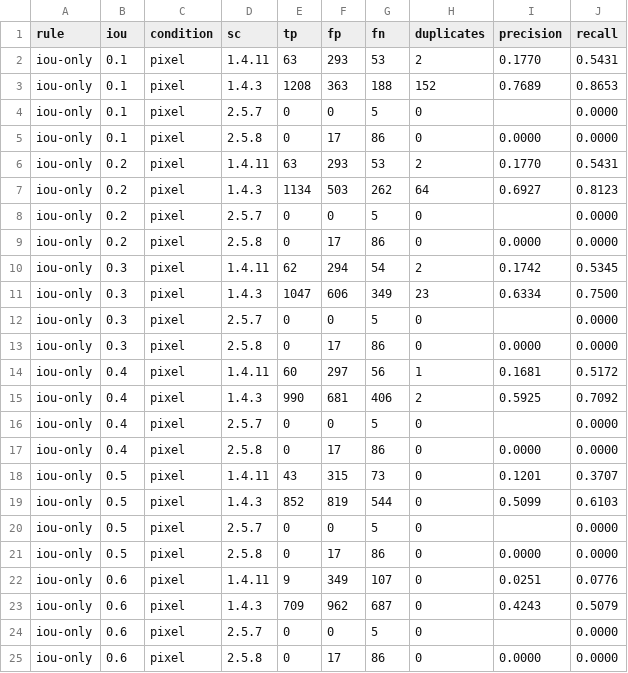
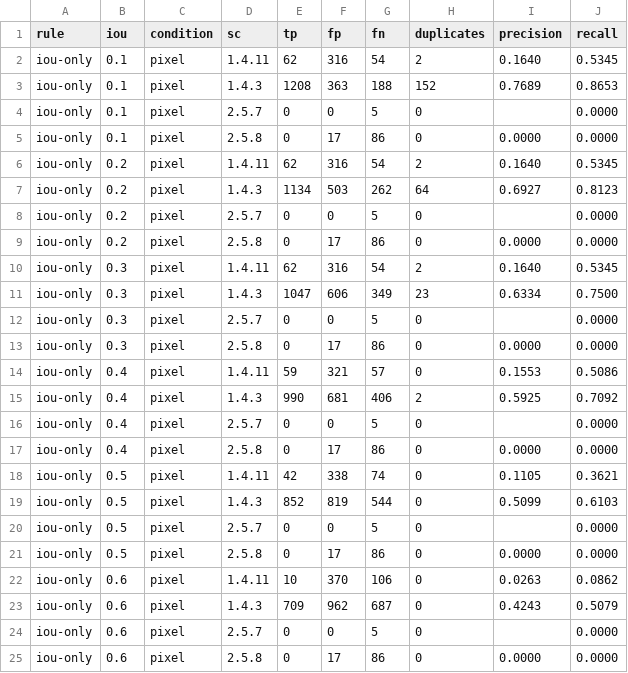
Before and after one commit to SusithD/wcag-auditor, a CSV file: eval/2026-10-11/detector/sensitivity.csv, drawn as a sheet; only a part is shown; the diff covers the shown part only.

```diff
--- a/eval/2026-10-11/detector/sensitivity.csv
+++ b/eval/2026-10-11/detector/sensitivity.csv
@@ -1,3 +1,3 @@
 rule,iou,condition,sc,tp,fp,fn,duplicates,precision,recall
-iou-only,0.1,pixel,1.4.11,63,293,53,2,0.1770,0.5431
+iou-only,0.1,pixel,1.4.11,62,316,54,2,0.1640,0.5345
 iou-only,0.1,pixel,1.4.3,1208,363,188,152,0.7689,0.8653
@@ -5,3 +5,3 @@ iou-only,0.1,pixel,2.5.7,0,0,5,0,,0.0000
 iou-only,0.1,pixel,2.5.8,0,17,86,0,0.0000,0.0000
-iou-only,0.2,pixel,1.4.11,63,293,53,2,0.1770,0.5431
+iou-only,0.2,pixel,1.4.11,62,316,54,2,0.1640,0.5345
 iou-only,0.2,pixel,1.4.3,1134,503,262,64,0.6927,0.8123
@@ -9,3 +9,3 @@ iou-only,0.2,pixel,2.5.7,0,0,5,0,,0.0000
 iou-only,0.2,pixel,2.5.8,0,17,86,0,0.0000,0.0000
-iou-only,0.3,pixel,1.4.11,62,294,54,2,0.1742,0.5345
+iou-only,0.3,pixel,1.4.11,62,316,54,2,0.1640,0.5345
 iou-only,0.3,pixel,1.4.3,1047,606,349,23,0.6334,0.7500
@@ -13,3 +13,3 @@ iou-only,0.3,pixel,2.5.7,0,0,5,0,,0.0000
 iou-only,0.3,pixel,2.5.8,0,17,86,0,0.0000,0.0000
-iou-only,0.4,pixel,1.4.11,60,297,56,1,0.1681,0.5172
+iou-only,0.4,pixel,1.4.11,59,321,57,0,0.1553,0.5086
 iou-only,0.4,pixel,1.4.3,990,681,406,2,0.5925,0.7092
@@ -17,3 +17,3 @@ iou-only,0.4,pixel,2.5.7,0,0,5,0,,0.0000
 iou-only,0.4,pixel,2.5.8,0,17,86,0,0.0000,0.0000
-iou-only,0.5,pixel,1.4.11,43,315,73,0,0.1201,0.3707
+iou-only,0.5,pixel,1.4.11,42,338,74,0,0.1105,0.3621
 iou-only,0.5,pixel,1.4.3,852,819,544,0,0.5099,0.6103
@@ -21,3 +21,3 @@ iou-only,0.5,pixel,2.5.7,0,0,5,0,,0.0000
 iou-only,0.5,pixel,2.5.8,0,17,86,0,0.0000,0.0000
-iou-only,0.6,pixel,1.4.11,9,349,107,0,0.0251,0.0776
+iou-only,0.6,pixel,1.4.11,10,370,106,0,0.0263,0.0862
 iou-only,0.6,pixel,1.4.3,709,962,687,0,0.4243,0.5079
```
Also changed, not shown: 40 edited cells elsewhere in this file, 10 other files.
